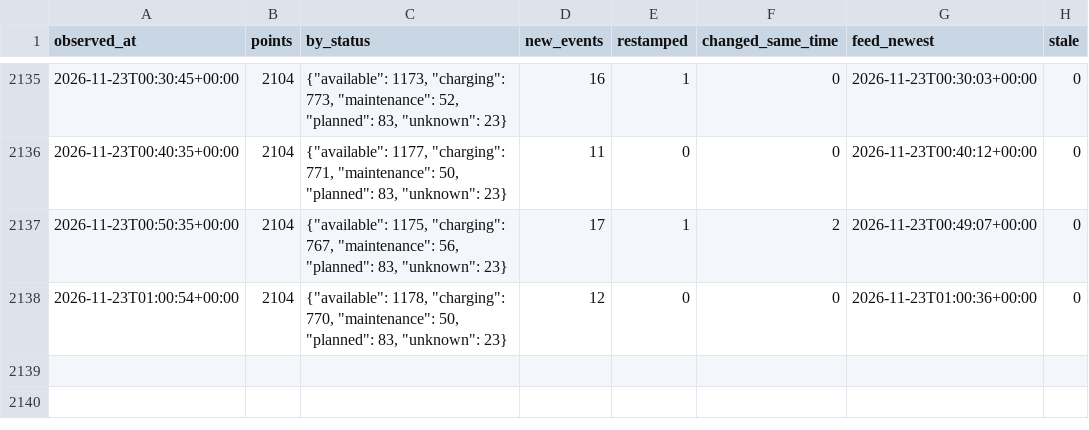
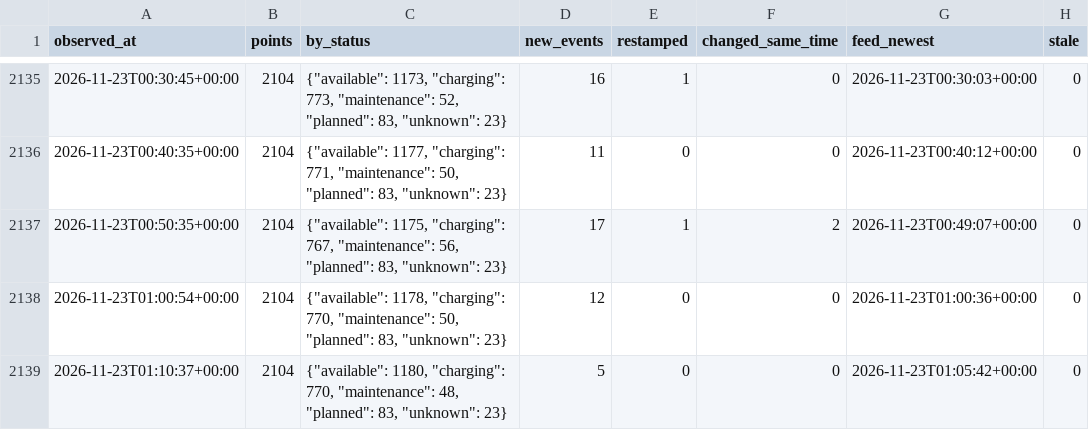
Before and after one commit to karthi108/allo-paris, a CSV file: snapshots.csv, drawn as a sheet; only a part is shown, gaps mark what is left out.

```diff
--- a/snapshots.csv
+++ b/snapshots.csv
@@ -2138 +2138,2 @@ observed_at,points,by_status,new_events,restamped,changed_same_time,feed_newest,
 2026-11-23T01:00:54+00:00,2104,"{""available"": 1178, ""charging"": 770, ""maintenance"": 50, ""planned"": 83, ""unknown"": 23}",12,0,0,2026-11-23T01:00:36+00:00,0
+2026-11-23T01:10:37+00:00,2104,"{""available"": 1180, ""charging"": 770, ""maintenance"": 48, ""planned"": 83, ""unknown"": 23}",5,0,0,2026-11-23T01:05:42+00:00,0
```
Also changed, not shown: events/2026-11-23.csv, state.csv, 1 other file.
